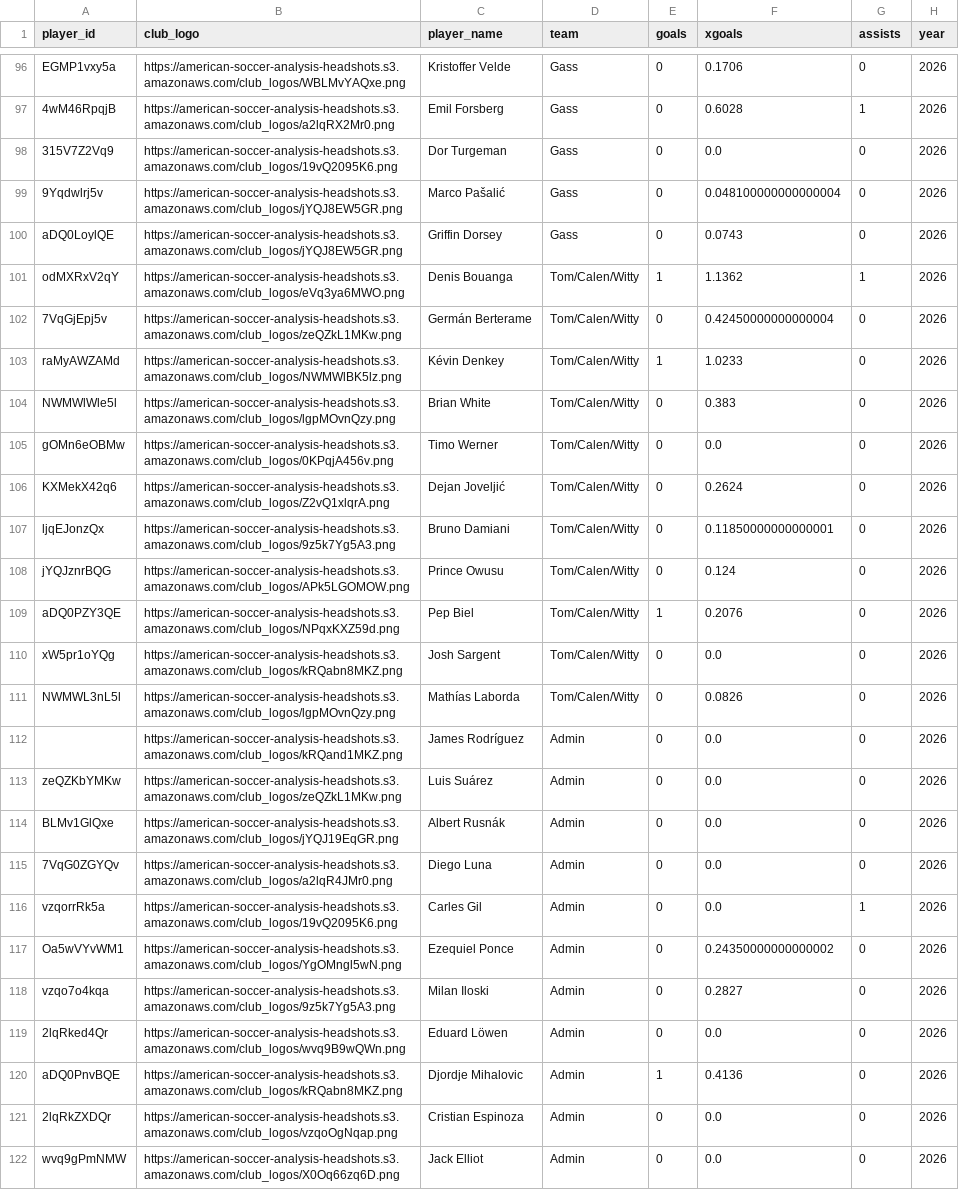
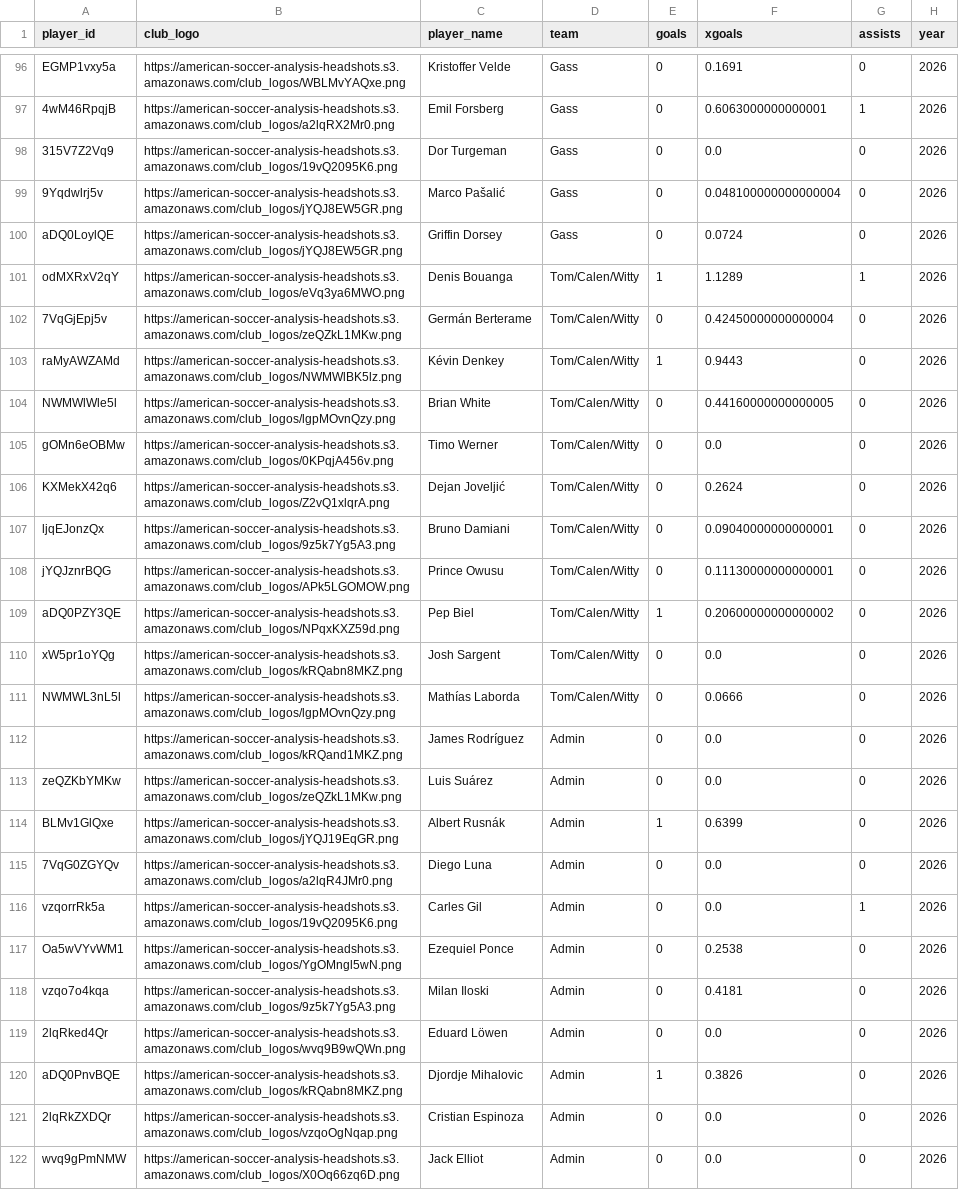
Before and after one commit to bgrnwd/soccerwise, a CSV file: src/standings.csv, drawn as a sheet; only a part is shown, gaps mark what is left out; the diff covers the shown part only; the diff names each change by its address in the sheet, - before the commit and + after, or states it on an @@ line.

```diff
--- a/src/standings.csv
+++ b/src/standings.csv
-F96 (xgoals): 0.1706
+F96 (xgoals): 0.1691
-F97 (xgoals): 0.6028
+F97 (xgoals): 0.6063000000000001
-F100 (xgoals): 0.0743
+F100 (xgoals): 0.0724
-F101 (xgoals): 1.1362
+F101 (xgoals): 1.1289
-F103 (xgoals): 1.0233
+F103 (xgoals): 0.9443
-F104 (xgoals): 0.383
+F104 (xgoals): 0.44160000000000005
-F107 (xgoals): 0.11850000000000001
+F107 (xgoals): 0.09040000000000001
-F108 (xgoals): 0.124
+F108 (xgoals): 0.11130000000000001
-F109 (xgoals): 0.2076
+F109 (xgoals): 0.20600000000000002
-F111 (xgoals): 0.0826
+F111 (xgoals): 0.0666
-E114 (goals): 0
+E114 (goals): 1
-F114 (xgoals): 0.0
+F114 (xgoals): 0.6399
-F117 (xgoals): 0.24350000000000002
+F117 (xgoals): 0.2538
-F118 (xgoals): 0.2827
+F118 (xgoals): 0.4181
-F120 (xgoals): 0.4136
+F120 (xgoals): 0.3826
```
Also changed, not shown: 21 edited cells elsewhere in this file, src/over_under.csv, 2 other files.
